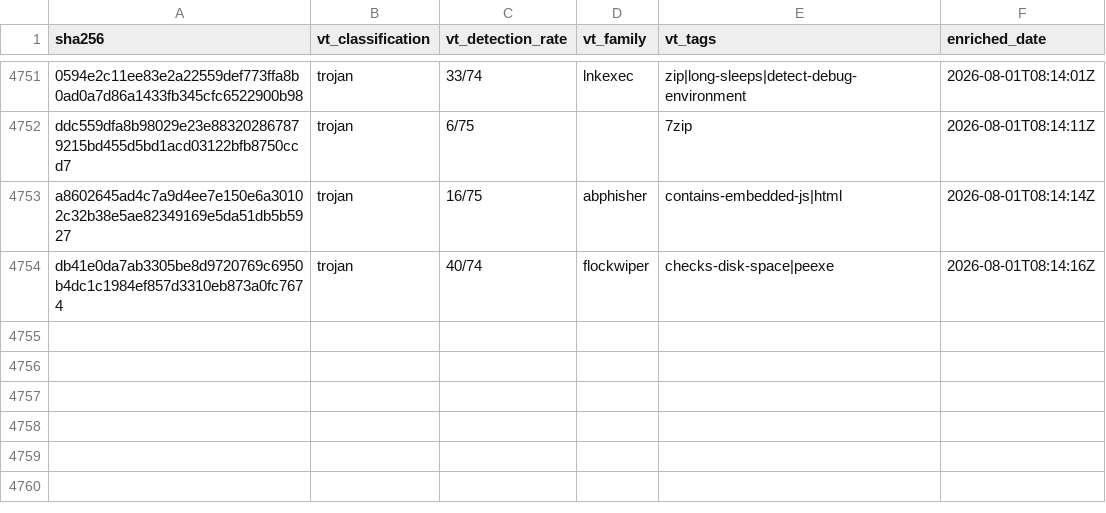
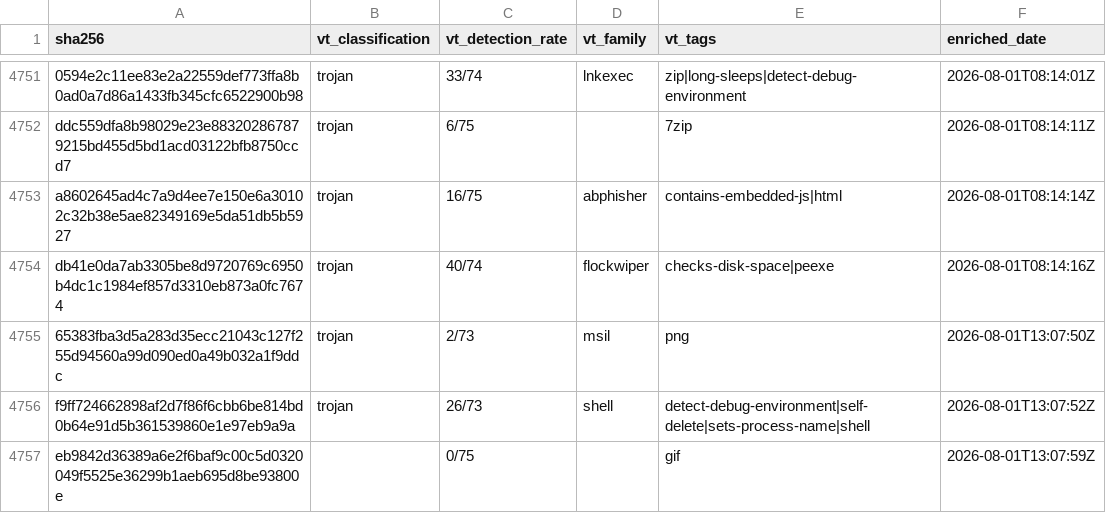
Before and after one commit to elchacal801/threat-intel-reference, a CSV file: data/raw/vt_enrichment.csv, drawn as a sheet; only a part is shown, gaps mark what is left out; the diff names each change by its address in the sheet, - before the commit and + after, or states it on an @@ line.

```diff
--- a/data/raw/vt_enrichment.csv
+++ b/data/raw/vt_enrichment.csv
+row 4755: 65383fba3d5a283d35ecc21043c127f255d94560a99d090ed0a49b032a1f9ddc | trojan | 2/73 | msil | png | 2026-08-01T13:07:50Z
+row 4756: f9ff724662898af2d7f86f6cbb6be814bd0b64e91d5b361539860e1e97eb9a9a | trojan | 26/73 | shell | detect-debug-environment|self-delete|sets-process-name|shell | 2026-08-01T13:07:52Z
+row 4757: eb9842d36389a6e2f6baf9c00c5d0320049f5525e36299b1aeb695d8be93800e |  | 0/75 |  | gif | 2026-08-01T13:07:59Z
```
Also changed, not shown: 6 other files.
